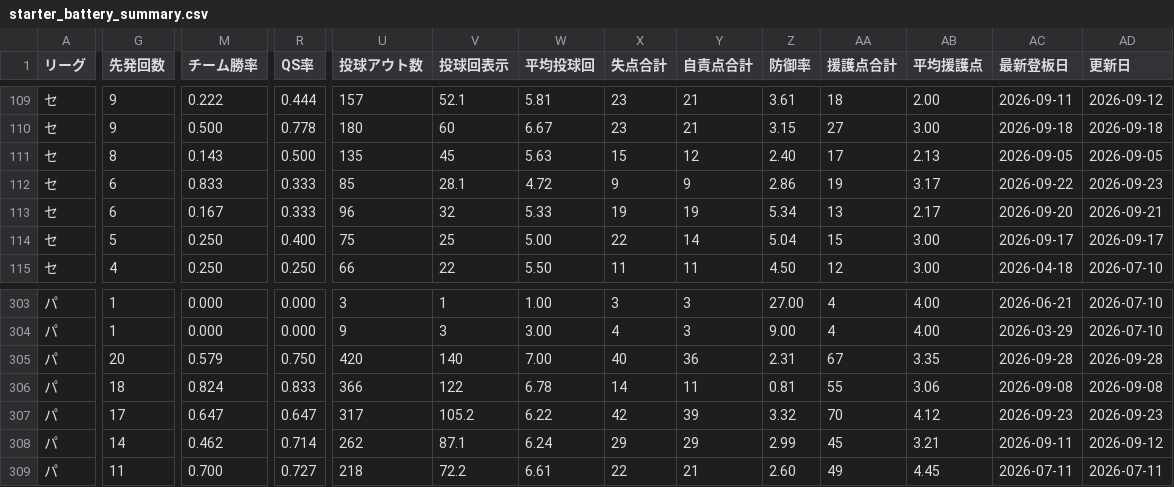
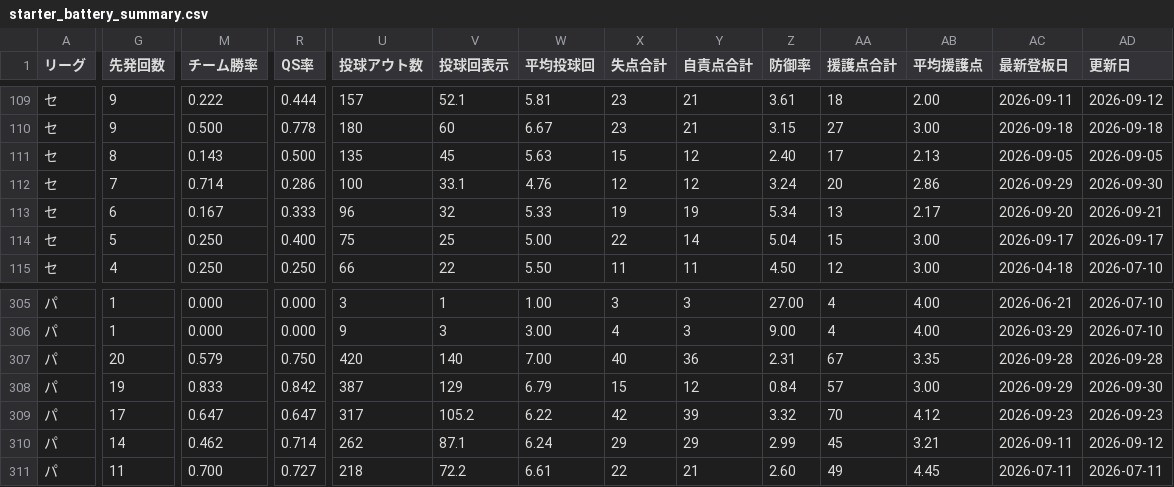
Before and after one commit to hitoshihirai07-hash/player-lens.pages, a CSV file: data/starter_battery_summary.csv, drawn as a sheet; only a part is shown, gaps mark what is left out; addresses are those after the commit; the diff covers the shown part only; the diff names each change by its address in the sheet, - before the commit and + after, or states it on an @@ line.

```diff
--- a/data/starter_battery_summary.csv
+++ b/data/starter_battery_summary.csv
-G112 (先発回数): 6
+G112 (先発回数): 7
-M112 (チーム勝率): 0.833
+M112 (チーム勝率): 0.714
-R112 (QS率): 0.333
+R112 (QS率): 0.286
-U112 (投球アウト数): 85
+U112 (投球アウト数): 100
-V112 (投球回表示): 28.1
+V112 (投球回表示): 33.1
-W112 (平均投球回): 4.72
+W112 (平均投球回): 4.76
-X112 (失点合計): 9
+X112 (失点合計): 12
-Y112 (自責点合計): 9
+Y112 (自責点合計): 12
-Z112 (防御率): 2.86
+Z112 (防御率): 3.24
-AA112 (援護点合計): 19
+AA112 (援護点合計): 20
-AB112 (平均援護点): 3.17
+AB112 (平均援護点): 2.86
-AC112 (最新登板日): 2026-09-22
+AC112 (最新登板日): 2026-09-29
-AD112 (更新日): 2026-09-23
+AD112 (更新日): 2026-09-30
-G308 (先発回数): 18
+G308 (先発回数): 19
-M308 (チーム勝率): 0.824
+M308 (チーム勝率): 0.833
-R308 (QS率): 0.833
+R308 (QS率): 0.842
-U308 (投球アウト数): 366
+U308 (投球アウト数): 387
-V308 (投球回表示): 122
+V308 (投球回表示): 129
-W308 (平均投球回): 6.78
+W308 (平均投球回): 6.79
-X308 (失点合計): 14
+X308 (失点合計): 15
-Y308 (自責点合計): 11
+Y308 (自責点合計): 12
-Z308 (防御率): 0.81
+Z308 (防御率): 0.84
-AA308 (援護点合計): 55
+AA308 (援護点合計): 57
-AB308 (平均援護点): 3.06
+AB308 (平均援護点): 3.00
-AC308 (最新登板日): 2026-09-08
+AC308 (最新登板日): 2026-09-29
-AD308 (更新日): 2026-09-08
+AD308 (更新日): 2026-09-30
```
Also changed, not shown: 3 added rows, 1 removed row and 25 edited cells elsewhere in this file, data/2026stats_batter.csv, data/2026stats_pitcher.csv, 16 other files.
